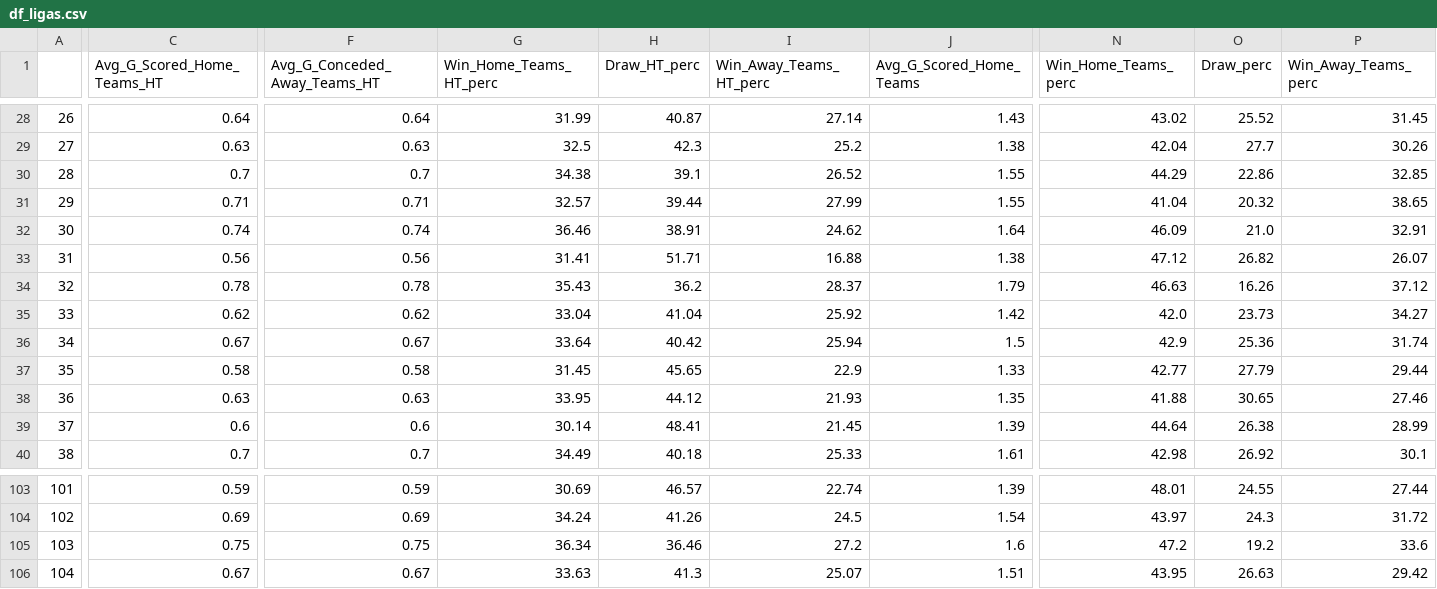
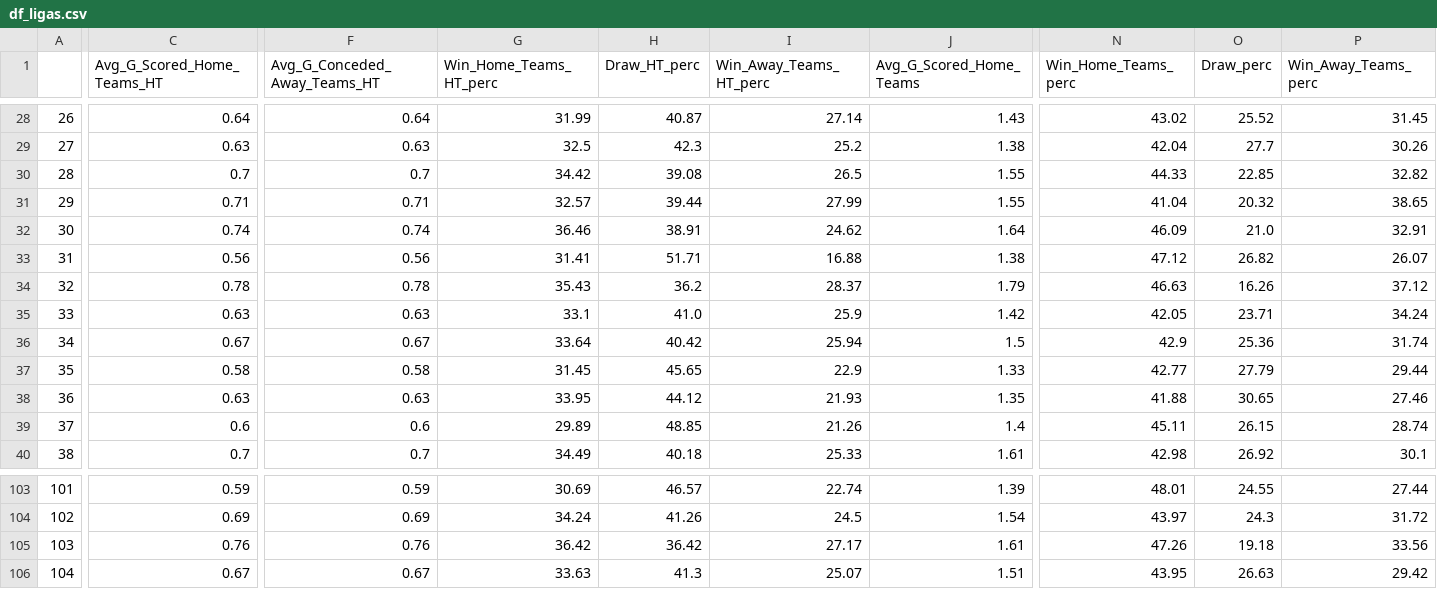
Before and after one commit to RedLegacy227/dados_ligas, a CSV file: df_ligas.csv, drawn as a sheet; only a part is shown, gaps mark what is left out; the diff covers the shown part only; the diff names each change by its address in the sheet, - before the commit and + after, or states it on an @@ line.

Commit message:
Update df_ligas.csv

```diff
--- a/df_ligas.csv
+++ b/df_ligas.csv
-G30 (Win_Home_Teams_HT_perc): 34.38
+G30 (Win_Home_Teams_HT_perc): 34.42
-H30 (Draw_HT_perc): 39.1
+H30 (Draw_HT_perc): 39.08
-I30 (Win_Away_Teams_HT_perc): 26.52
+I30 (Win_Away_Teams_HT_perc): 26.5
-N30 (Win_Home_Teams_perc): 44.29
+N30 (Win_Home_Teams_perc): 44.33
-O30 (Draw_perc): 22.86
+O30 (Draw_perc): 22.85
-P30 (Win_Away_Teams_perc): 32.85
+P30 (Win_Away_Teams_perc): 32.82
-C35 (Avg_G_Scored_Home_Teams_HT): 0.62
+C35 (Avg_G_Scored_Home_Teams_HT): 0.63
-F35 (Avg_G_Conceded_Away_Teams_HT): 0.62
+F35 (Avg_G_Conceded_Away_Teams_HT): 0.63
-G35 (Win_Home_Teams_HT_perc): 33.04
+G35 (Win_Home_Teams_HT_perc): 33.1
-H35 (Draw_HT_perc): 41.04
+H35 (Draw_HT_perc): 41.0
-I35 (Win_Away_Teams_HT_perc): 25.92
+I35 (Win_Away_Teams_HT_perc): 25.9
-N35 (Win_Home_Teams_perc): 42.0
+N35 (Win_Home_Teams_perc): 42.05
-O35 (Draw_perc): 23.73
+O35 (Draw_perc): 23.71
-P35 (Win_Away_Teams_perc): 34.27
+P35 (Win_Away_Teams_perc): 34.24
-G39 (Win_Home_Teams_HT_perc): 30.14
+G39 (Win_Home_Teams_HT_perc): 29.89
-H39 (Draw_HT_perc): 48.41
+H39 (Draw_HT_perc): 48.85
-I39 (Win_Away_Teams_HT_perc): 21.45
+I39 (Win_Away_Teams_HT_perc): 21.26
-J39 (Avg_G_Scored_Home_Teams): 1.39
+J39 (Avg_G_Scored_Home_Teams): 1.4
-N39 (Win_Home_Teams_perc): 44.64
+N39 (Win_Home_Teams_perc): 45.11
-O39 (Draw_perc): 26.38
+O39 (Draw_perc): 26.15
-P39 (Win_Away_Teams_perc): 28.99
+P39 (Win_Away_Teams_perc): 28.74
-C105 (Avg_G_Scored_Home_Teams_HT): 0.75
+C105 (Avg_G_Scored_Home_Teams_HT): 0.76
-F105 (Avg_G_Conceded_Away_Teams_HT): 0.75
+F105 (Avg_G_Conceded_Away_Teams_HT): 0.76
-G105 (Win_Home_Teams_HT_perc): 36.34
+G105 (Win_Home_Teams_HT_perc): 36.42
-H105 (Draw_HT_perc): 36.46
+H105 (Draw_HT_perc): 36.42
-I105 (Win_Away_Teams_HT_perc): 27.2
+I105 (Win_Away_Teams_HT_perc): 27.17
-J105 (Avg_G_Scored_Home_Teams): 1.6
+J105 (Avg_G_Scored_Home_Teams): 1.61
-N105 (Win_Home_Teams_perc): 47.2
+N105 (Win_Home_Teams_perc): 47.26
-O105 (Draw_perc): 19.2
+O105 (Draw_perc): 19.18
-P105 (Win_Away_Teams_perc): 33.6
+P105 (Win_Away_Teams_perc): 33.56
```
Also changed, not shown: 65 edited cells elsewhere in this file.
